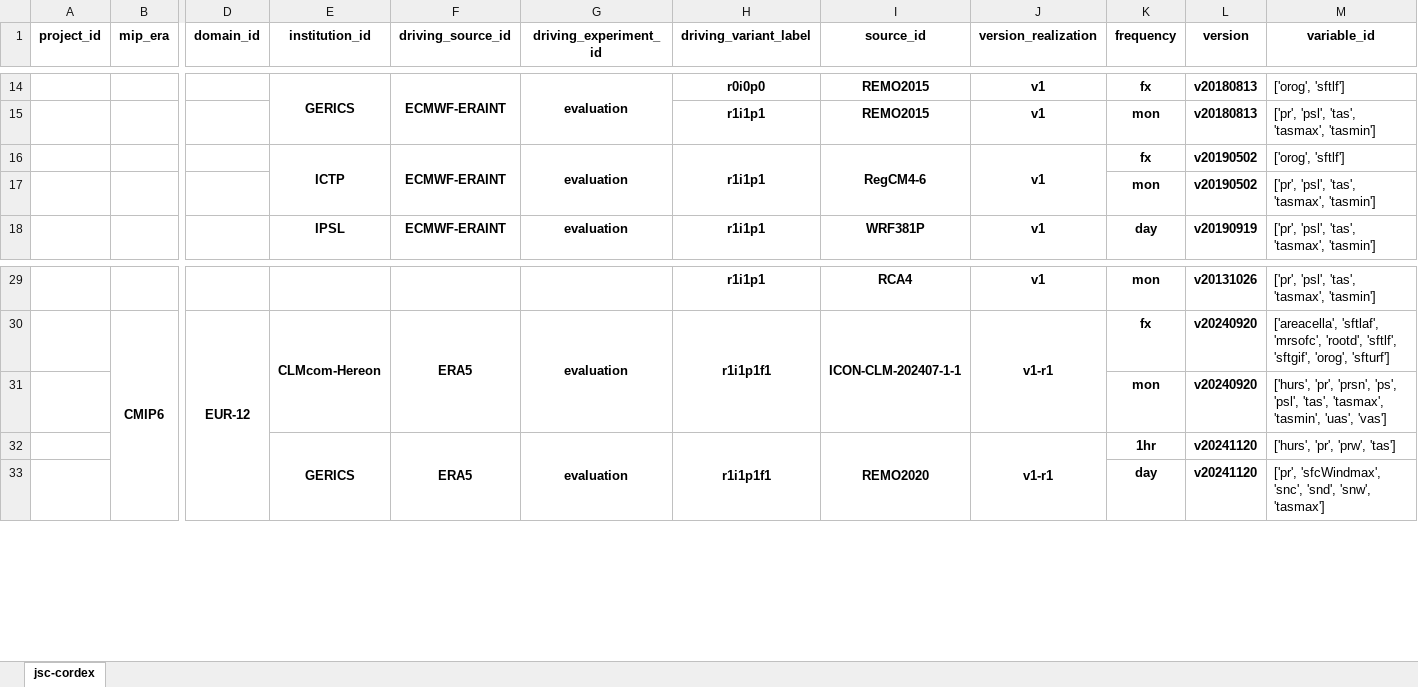
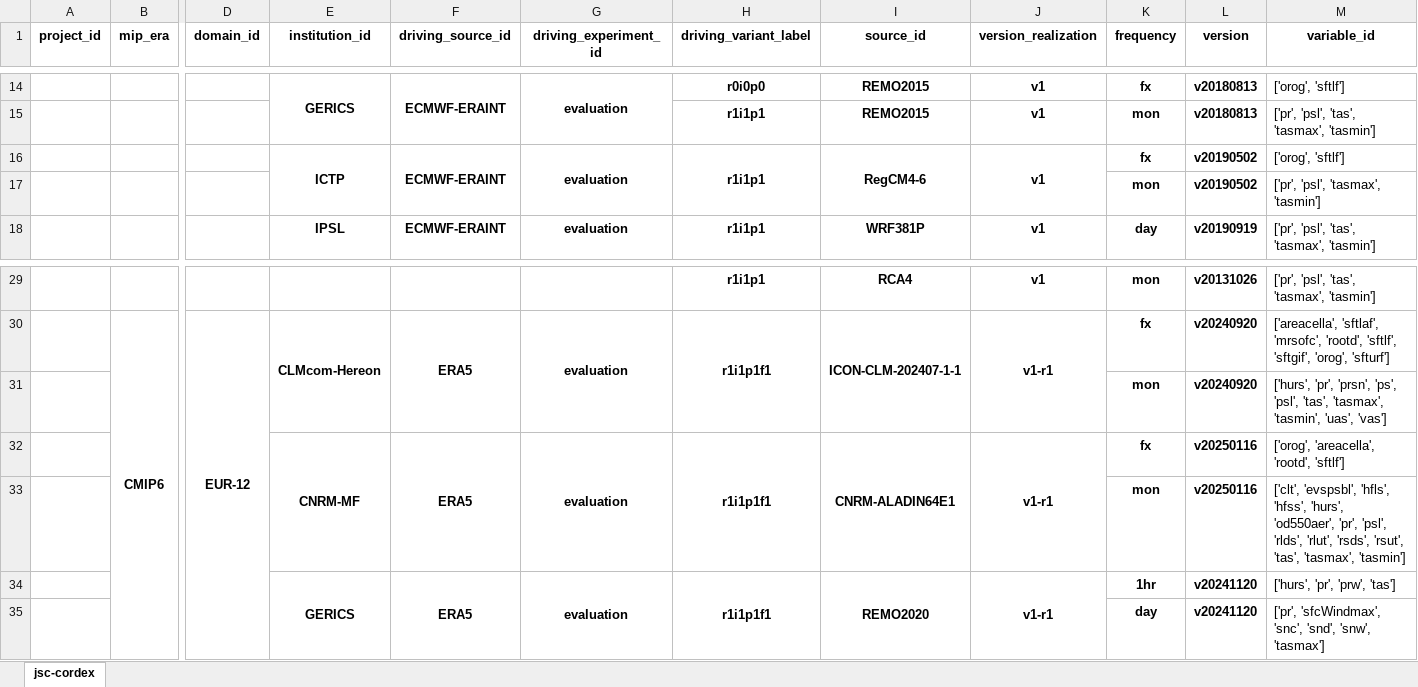
Before and after one commit to euro-cordex/joint-evaluation, an Excel workbook: catalog.xlsx, sheet jsc-cordex, drawn as a sheet; only a part is shown, gaps mark what is left out; values as stored, in another font and other column widths than the file's, no borders; rows hold the shown columns only; the diff names each change by its address in the sheet, - before the commit and + after, or states it on an @@ line.

Commit message:
eliminate corrupted files from CMIP5-CORDEX

```diff
--- a/catalog.xlsx (sheet jsc-cordex)
+++ b/catalog.xlsx (sheet jsc-cordex)
-M17 (variable_id): ['pr', 'psl', 'tas', 'tasmax', 'tasmin']
+M17 (variable_id): ['pr', 'psl', 'tasmax', 'tasmin']
+row 32:  |  |  | CNRM-MF | ERA5 | evaluation | r1i1p1f1 | CNRM-ALADIN64E1 | v1-r1 | fx | v20250116 | ['orog', 'areacella', 'rootd', 'sftlf']
+row 33:  |  |  |  |  |  |  |  |  | mon | v20250116 | ['clt', 'evspsbl', 'hfls', 'hfss', 'hurs', 'od550aer', 'pr', 'psl', 'rlds', 'rlut', 'rsds', 'rsut', 'tas', 'tasmax', 'tasmin']
```
